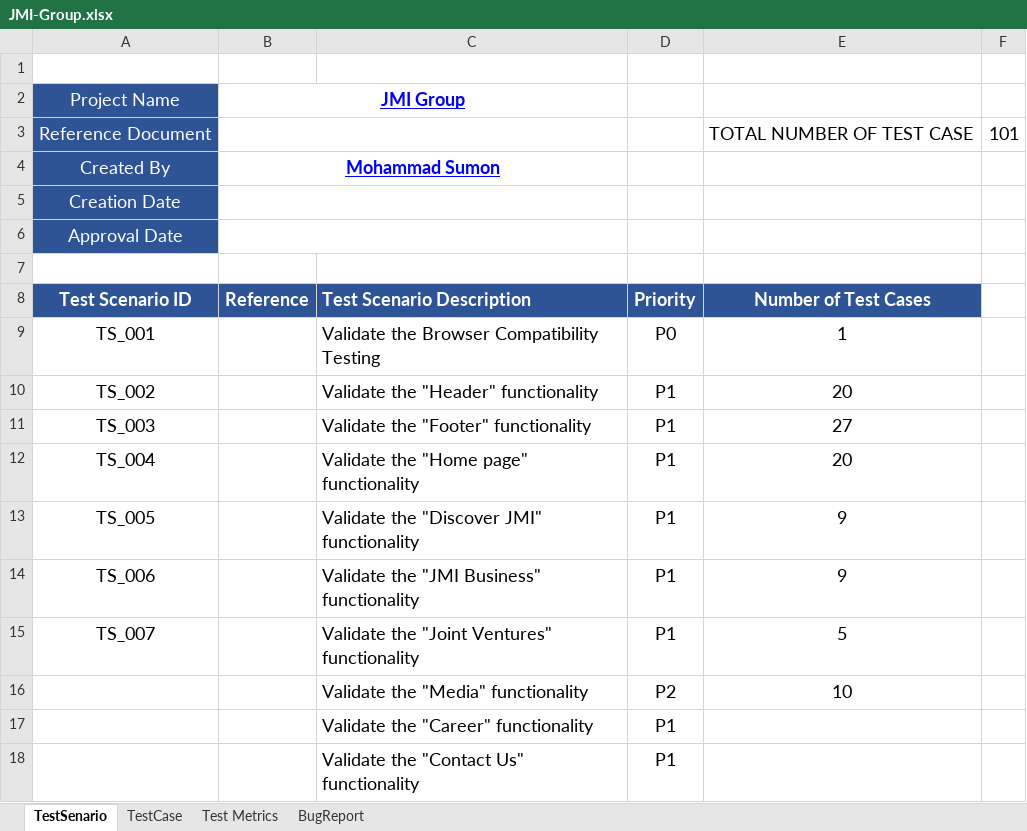
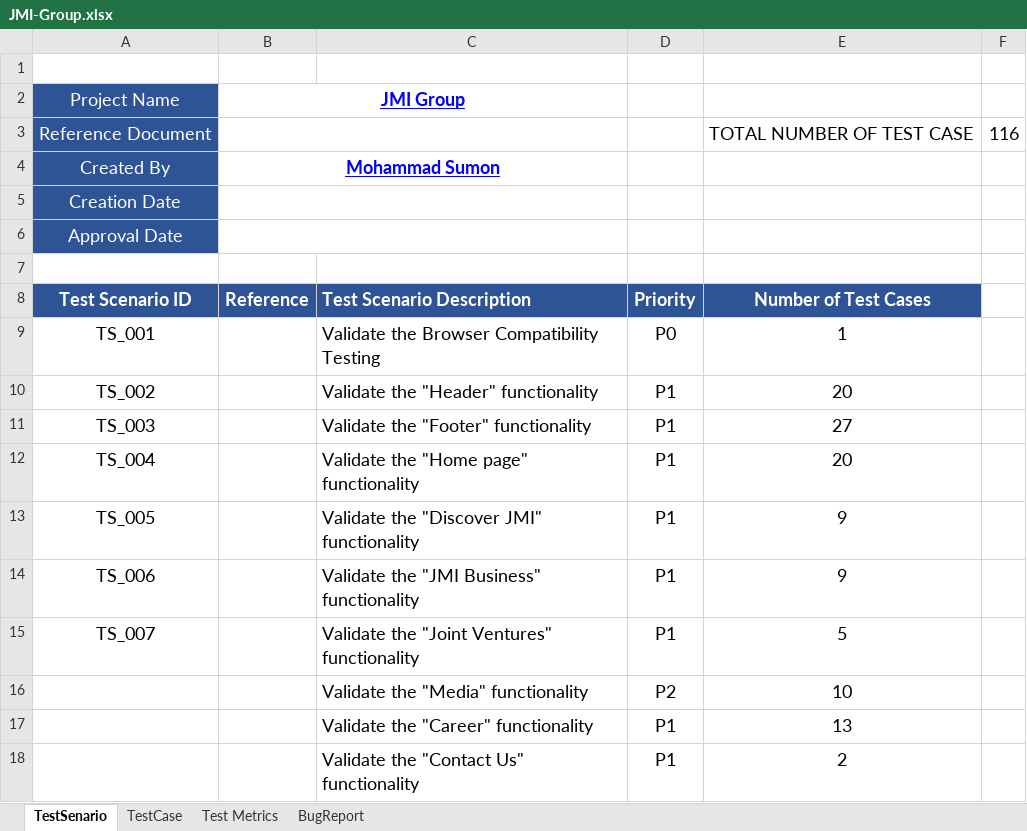
Before and after one commit to sumu9897/JMI-Group-Test, an Excel workbook: JMI-Group.xlsx, sheet TestSenario, drawn as a sheet; values as stored, in another font and other column widths than the file's, no borders; charts and pictures not drawn; the diff names each change by its address in the sheet, - before the commit and + after, or states it on an @@ line.

```diff
--- a/JMI-Group.xlsx (sheet TestSenario)
+++ b/JMI-Group.xlsx (sheet TestSenario)
-F3: 101
+F3: 116
-E17: (empty)
+E17: 13
-E18: (empty)
+E18: 2
```
Also changed, not shown: sheet TestCase, sheet Test Metrics, formulas that keep their value, 2 other files.
